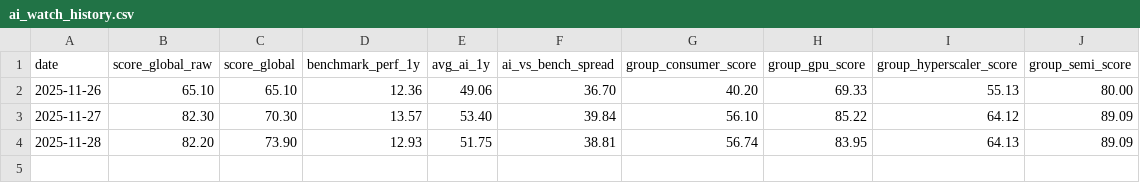
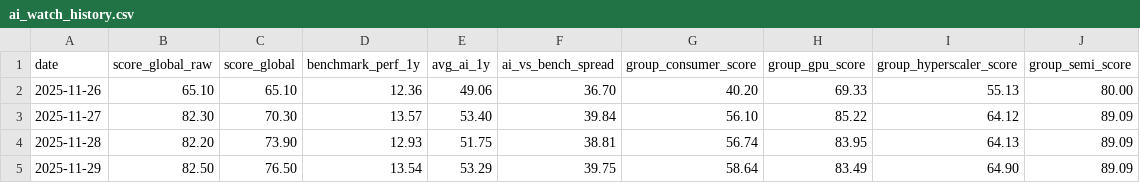
Before and after one commit to moezguedri/ai_watch, a CSV file: ai_watch_history.csv, drawn as a sheet.

```diff
--- a/ai_watch_history.csv
+++ b/ai_watch_history.csv
@@ -4 +4,2 @@ date,score_global_raw,score_global,benchmark_perf_1y,avg_ai_1y,ai_vs_bench_sprea
 2025-11-28,82.20,73.90,12.93,51.75,38.81,56.74,83.95,64.13,89.09
+2025-11-29,82.50,76.50,13.54,53.29,39.75,58.64,83.49,64.90,89.09
```
